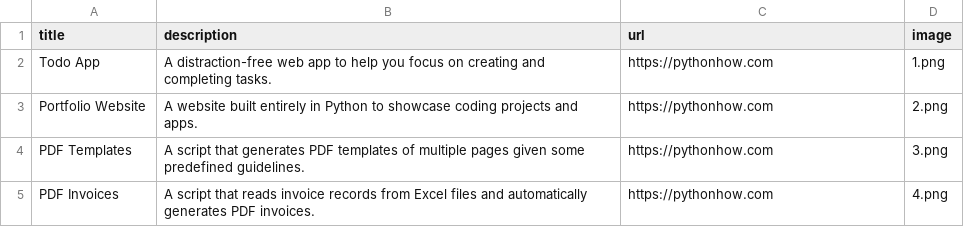
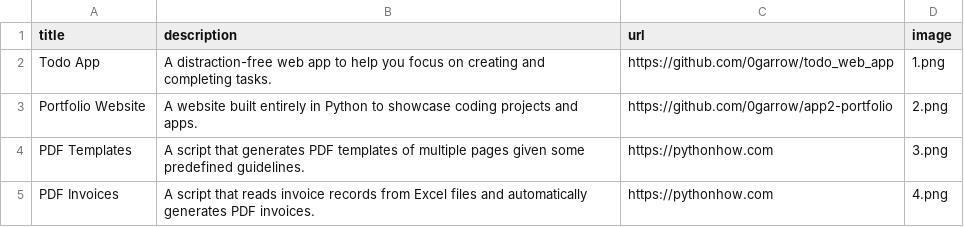
Before and after one commit to 0garrow/app2-portfolio, a CSV file: data.csv, drawn as a sheet; only a part is shown.

Commit message:
Update todo and portfolio URL's to point to relevant github repos

```diff
--- a/data.csv
+++ b/data.csv
@@ -1,4 +1,4 @@
 title;description;url;image
-Todo App;A distraction-free web app to help you focus on creating and completing tasks.;https://pythonhow.com;1.png
-Portfolio Website;A website built entirely in Python to showcase coding projects and apps.;https://pythonhow.com;2.png
+Todo App;A distraction-free web app to help you focus on creating and completing tasks.;https://github.com/0garrow/todo_web_app;1.png
+Portfolio Website;A website built entirely in Python to showcase coding projects and apps.;https://github.com/0garrow/app2-portfolio;2.png
 PDF Templates;A script that generates PDF templates of multiple pages given some predefined guidelines.;https://pythonhow.com;3.png
```
